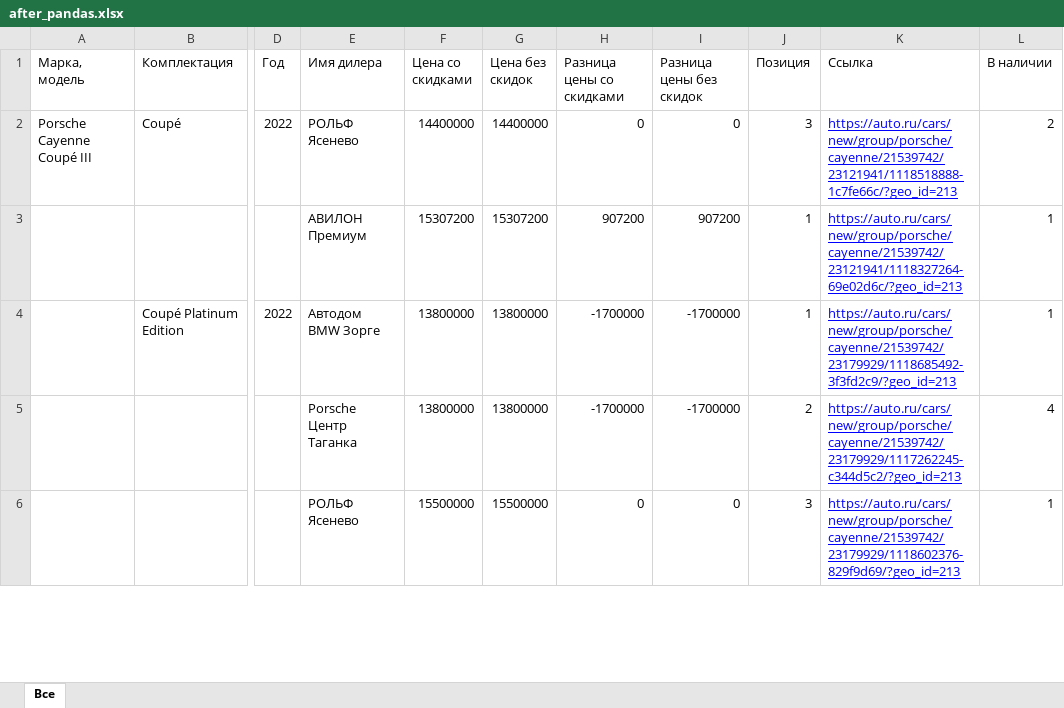
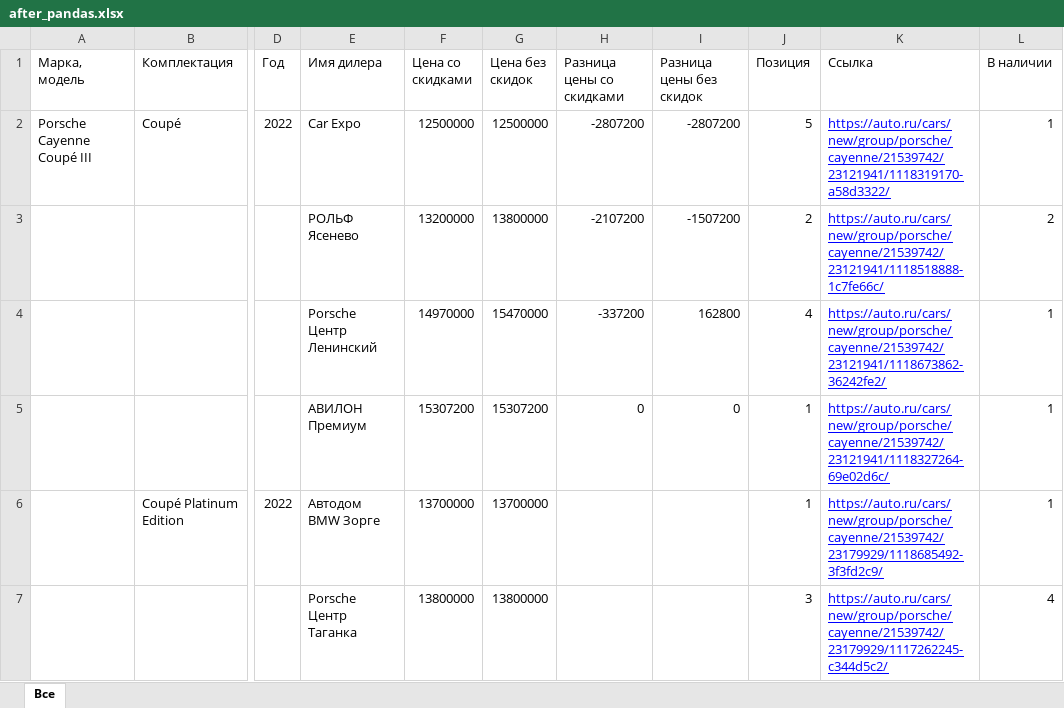
Before and after one commit to Online-Idea/autoru_parser, an Excel workbook: after_pandas.xlsx, sheet Все, drawn as a sheet; only a part is shown, gaps mark what is left out; values as stored, in another font and other column widths than the file's, no borders; removed rows and columns are numbered as before the commit, all else as after; rows hold the shown columns only; the diff covers the shown part only; the diff names each change by its address in the sheet, - before the commit and + after, or states it on an @@ line.

```diff
--- a/after_pandas.xlsx (sheet Все)
+++ b/after_pandas.xlsx (sheet Все)
-E2 (Имя дилера): РОЛЬФ Ясенево
+E2 (Имя дилера): Car Expo
-F2 (Цена со скидками): 14400000
+F2 (Цена со скидками): 12500000
-G2 (Цена без скидок): 14400000
+G2 (Цена без скидок): 12500000
-H2 (Разница цены со скидками): 0
+H2 (Разница цены со скидками): -2807200
-I2 (Разница цены без скидок): 0
+I2 (Разница цены без скидок): -2807200
-J2 (Позиция): 3
+J2 (Позиция): 5
-K2 (Ссылка): https://auto.ru/cars/new/group/porsche/cayenne/21539742/23121941/1118518888-1c7fe66c/?geo_id=213
+K2 (Ссылка): https://auto.ru/cars/new/group/porsche/cayenne/21539742/23121941/1118319170-a58d3322/
-L2 (В наличии): 2
+L2 (В наличии): 1
+row 3:  |  |  | РОЛЬФ Ясенево | 13200000 | 13800000 | -2107200 | -1507200 | 2 | https://auto.ru/cars/new/group/porsche/cayenne/21539742/23121941/1118518888-1c7fe66c/ | 2
+row 4:  |  |  | Porsche Центр Ленинский | 14970000 | 15470000 | -337200 | 162800 | 4 | https://auto.ru/cars/new/group/porsche/cayenne/21539742/23121941/1118673862-36242fe2/ | 1
-H5 (Разница цены со скидками): 907200
+H5 (Разница цены со скидками): 0
-I5 (Разница цены без скидок): 907200
+I5 (Разница цены без скидок): 0
-K5 (Ссылка): https://auto.ru/cars/new/group/porsche/cayenne/21539742/23121941/1118327264-69e02d6c/?geo_id=213
+K5 (Ссылка): https://auto.ru/cars/new/group/porsche/cayenne/21539742/23121941/1118327264-69e02d6c/
-F6 (Цена со скидками): 13800000
+F6 (Цена со скидками): 13700000
-G6 (Цена без скидок): 13800000
+G6 (Цена без скидок): 13700000
-H6:H7 (Разница цены со скидками): -1700000
+H6:H7 (Разница цены со скидками): (empty)
-I6:I7 (Разница цены без скидок): -1700000
+I6:I7 (Разница цены без скидок): (empty)
-K6 (Ссылка): https://auto.ru/cars/new/group/porsche/cayenne/21539742/23179929/1118685492-3f3fd2c9/?geo_id=213
+K6 (Ссылка): https://auto.ru/cars/new/group/porsche/cayenne/21539742/23179929/1118685492-3f3fd2c9/
-J7 (Позиция): 2
+J7 (Позиция): 3
-K7 (Ссылка): https://auto.ru/cars/new/group/porsche/cayenne/21539742/23179929/1117262245-c344d5c2/?geo_id=213
+K7 (Ссылка): https://auto.ru/cars/new/group/porsche/cayenne/21539742/23179929/1117262245-c344d5c2/
-row 6:  |  |  | РОЛЬФ Ясенево | 15500000 | 15500000 | 0 | 0 | 3 | https://auto.ru/cars/new/group/porsche/cayenne/21539742/23179929/1118602376-829f9d69/?geo_id=213 | 1
```
Also changed, not shown: 17 added rows, 3 removed rows and 56 edited cells elsewhere in this sheet, start.xlsx, 8 other files.
